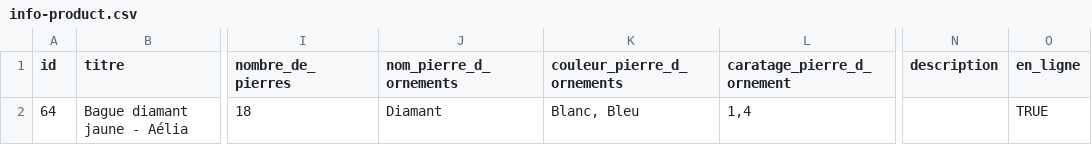
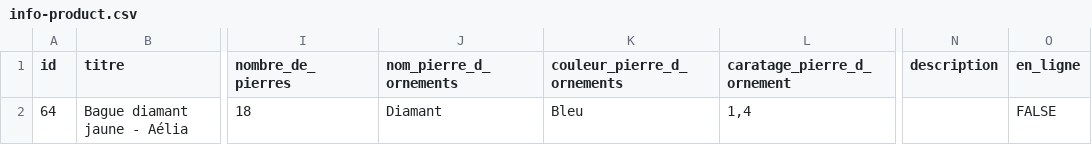
Before and after one commit to lecercledesdiamantaires/utils-lcdd, a CSV file: post-product/info-product.csv, drawn as a sheet; only a part is shown, gaps mark what is left out; the diff names each change by its address in the sheet, - before the commit and + after, or states it on an @@ line.

Commit message:
FIX description

```diff
--- a/post-product/info-product.csv
+++ b/post-product/info-product.csv
-K2 (couleur_pierre_d_ornements): Blanc, Bleu
+K2 (couleur_pierre_d_ornements): Bleu
-O2 (en_ligne): TRUE
+O2 (en_ligne): FALSE
```
Also changed, not shown: 4 other files.
